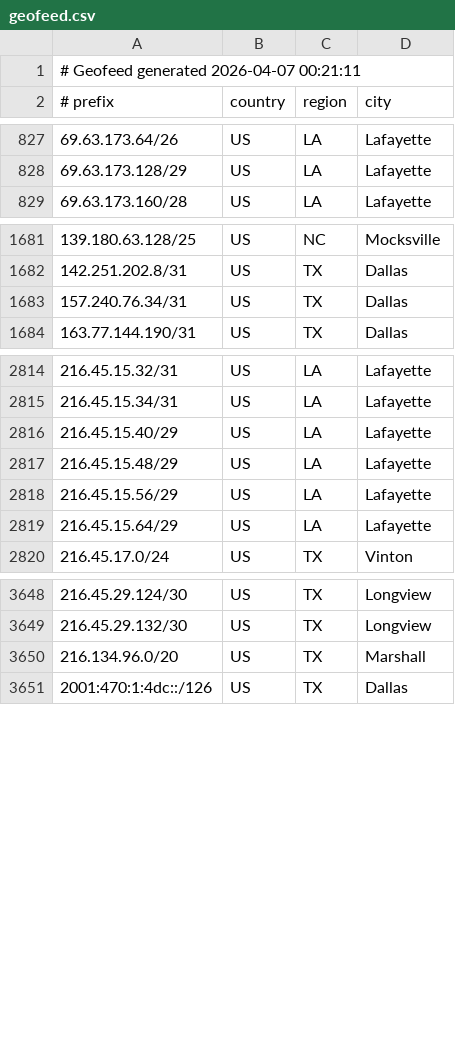
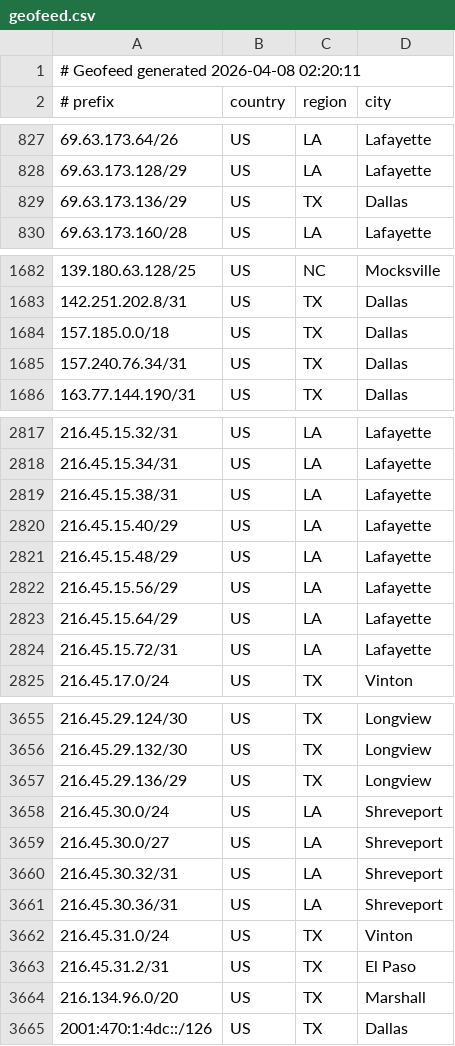
Before and after one commit to conterranae/geofeed, a CSV file: geofeed.csv, drawn as a sheet; only a part is shown, gaps mark what is left out; the diff covers the shown part only.

Commit message:
Update geofeed - 2026-04-08 02:21:42

```diff
--- a/geofeed.csv
+++ b/geofeed.csv
@@ -1,2 +1,2 @@
-# Geofeed generated 2026-04-07 00:21:11
+# Geofeed generated 2026-04-08 02:20:11
 # prefix,country,region,city
@@ -828,2 +828,3 @@
 69.63.173.128/29,US,LA,Lafayette
+69.63.173.136/29,US,TX,Dallas
 69.63.173.160/28,US,LA,Lafayette
@@ -1682,2 +1683,3 @@
 142.251.202.8/31,US,TX,Dallas
+157.185.0.0/18,US,TX,Dallas
 157.240.76.34/31,US,TX,Dallas
@@ -2815,2 +2818,3 @@
 216.45.15.34/31,US,LA,Lafayette
+216.45.15.38/31,US,LA,Lafayette
 216.45.15.40/29,US,LA,Lafayette
@@ -2819,2 +2823,3 @@
 216.45.15.64/29,US,LA,Lafayette
+216.45.15.72/31,US,LA,Lafayette
 216.45.17.0/24,US,TX,Vinton
@@ -3649,2 +3656,9 @@
 216.45.29.132/30,US,TX,Longview
+216.45.29.136/29,US,TX,Longview
+216.45.30.0/24,US,LA,Shreveport
+216.45.30.0/27,US,LA,Shreveport
+216.45.30.32/31,US,LA,Shreveport
+216.45.30.36/31,US,LA,Shreveport
+216.45.31.0/24,US,TX,Vinton
+216.45.31.2/31,US,TX,El Paso
 216.134.96.0/20,US,TX,Marshall
```
Also changed, not shown: 3 added rows and 4 edited cells elsewhere in this file.
